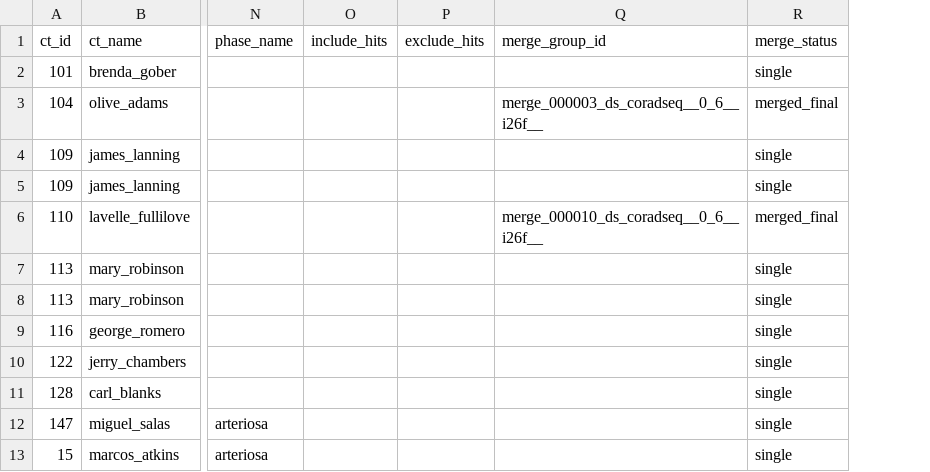
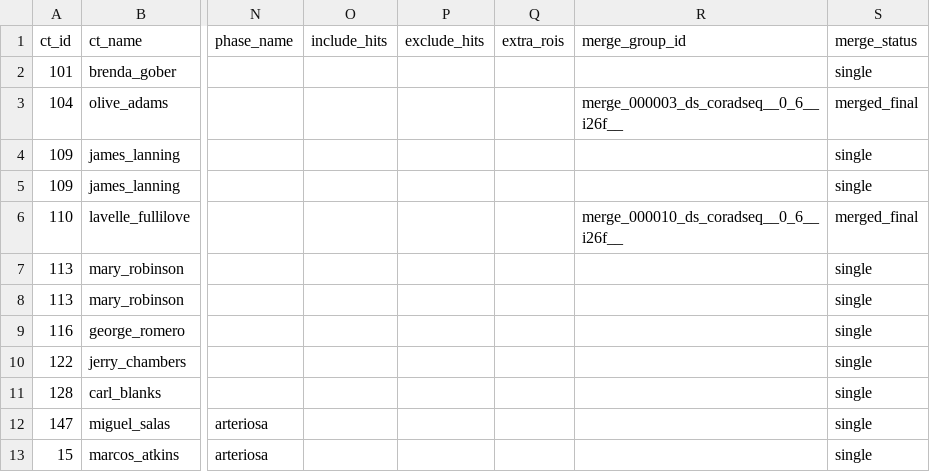
Before and after one commit to alessia-gerbasi/AI4Quality, a CSV file: _00_Preprocessing/OUTPUTS/retained_series_vascular_filtered.csv, drawn as a sheet; only a part is shown, gaps mark what is left out; the diff names each change by its address in the sheet, - before the commit and + after, or states it on an @@ line.

```diff
--- a/_00_Preprocessing/OUTPUTS/retained_series_vascular_filtered.csv
+++ b/_00_Preprocessing/OUTPUTS/retained_series_vascular_filtered.csv
+column Q (extra_rois), empty
```
Also changed, not shown: _00_Preprocessing/OUTPUTS/retained_series.csv, _00_Preprocessing/OUTPUTS/retained_series_parenchymal_filtered.csv, 33 other files.
